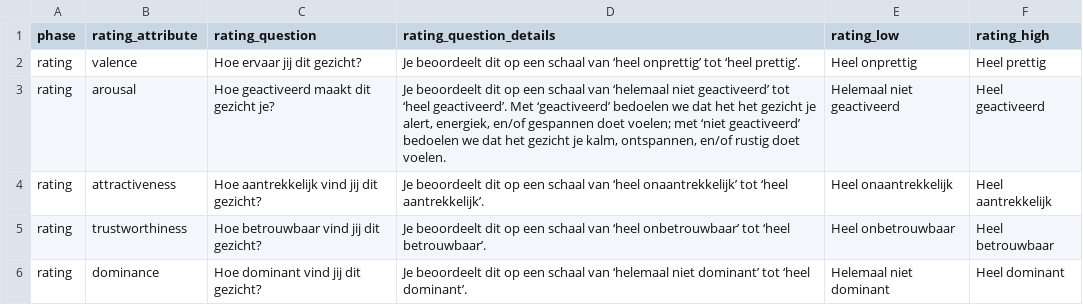
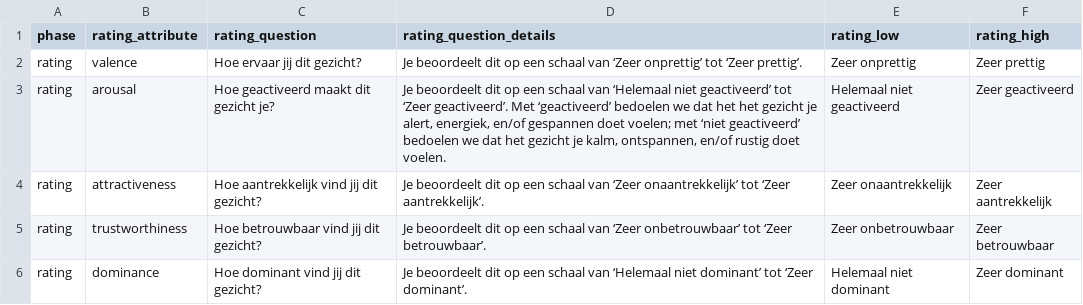
Before and after one commit to FEED-UvA/pilot_RL, a CSV file: ratings.csv, drawn as a sheet.

```diff
--- a/ratings.csv
+++ b/ratings.csv
@@ -1,6 +1,6 @@
 phase,rating_attribute,rating_question,rating_question_details,rating_low,rating_high
-rating,valence,Hoe ervaar jij dit gezicht?,Je beoordeelt dit op een schaal van ‘heel onprettig’ tot ‘heel prettig’.,Heel onprettig,Heel prettig
-rating,arousal,Hoe geactiveerd maakt dit gezicht je?,"Je beoordeelt dit op een schaal van ‘helemaal niet geactiveerd’ tot ‘heel geactiveerd’. Met ‘geactiveerd’ bedoelen we dat het het gezicht je alert, energiek, en/of gespannen doet voelen; met ‘niet geactiveerd’ bedoelen we dat het gezicht je kalm, ontspannen, en/of rustig doet voelen.",Helemaal niet geactiveerd,Heel geactiveerd
-rating,attractiveness,Hoe aantrekkelijk vind jij dit gezicht?,Je beoordeelt dit op een schaal van ‘heel onaantrekkelijk’ tot ‘heel aantrekkelijk’.,Heel onaantrekkelijk,Heel aantrekkelijk
-rating,trustworthiness,Hoe betrouwbaar vind jij dit gezicht?,Je beoordeelt dit op een schaal van ‘heel onbetrouwbaar’ tot ‘heel betrouwbaar’.,Heel onbetrouwbaar,Heel betrouwbaar
-rating,dominance,Hoe dominant vind jij dit gezicht?,Je beoordeelt dit op een schaal van ‘helemaal niet dominant’ tot ‘heel dominant’.,Helemaal niet dominant,Heel dominant
+rating,valence,Hoe ervaar jij dit gezicht?,Je beoordeelt dit op een schaal van ‘Zeer onprettig’ tot ‘Zeer prettig’.,Zeer onprettig,Zeer prettig
+rating,arousal,Hoe geactiveerd maakt dit gezicht je?,"Je beoordeelt dit op een schaal van ‘Helemaal niet geactiveerd’ tot ‘Zeer geactiveerd’. Met ‘geactiveerd’ bedoelen we dat het het gezicht je alert, energiek, en/of gespannen doet voelen; met ‘niet geactiveerd’ bedoelen we dat het gezicht je kalm, ontspannen, en/of rustig doet voelen.",Helemaal niet geactiveerd,Zeer geactiveerd
+rating,attractiveness,Hoe aantrekkelijk vind jij dit gezicht?,Je beoordeelt dit op een schaal van ‘Zeer onaantrekkelijk’ tot ‘Zeer aantrekkelijk’.,Zeer onaantrekkelijk,Zeer aantrekkelijk
+rating,trustworthiness,Hoe betrouwbaar vind jij dit gezicht?,Je beoordeelt dit op een schaal van ‘Zeer onbetrouwbaar’ tot ‘Zeer betrouwbaar’.,Zeer onbetrouwbaar,Zeer betrouwbaar
+rating,dominance,Hoe dominant vind jij dit gezicht?,Je beoordeelt dit op een schaal van ‘Helemaal niet dominant’ tot ‘Zeer dominant’.,Helemaal niet dominant,Zeer dominant
```
Also changed, not shown: subject_info.csv, 30 other files.
